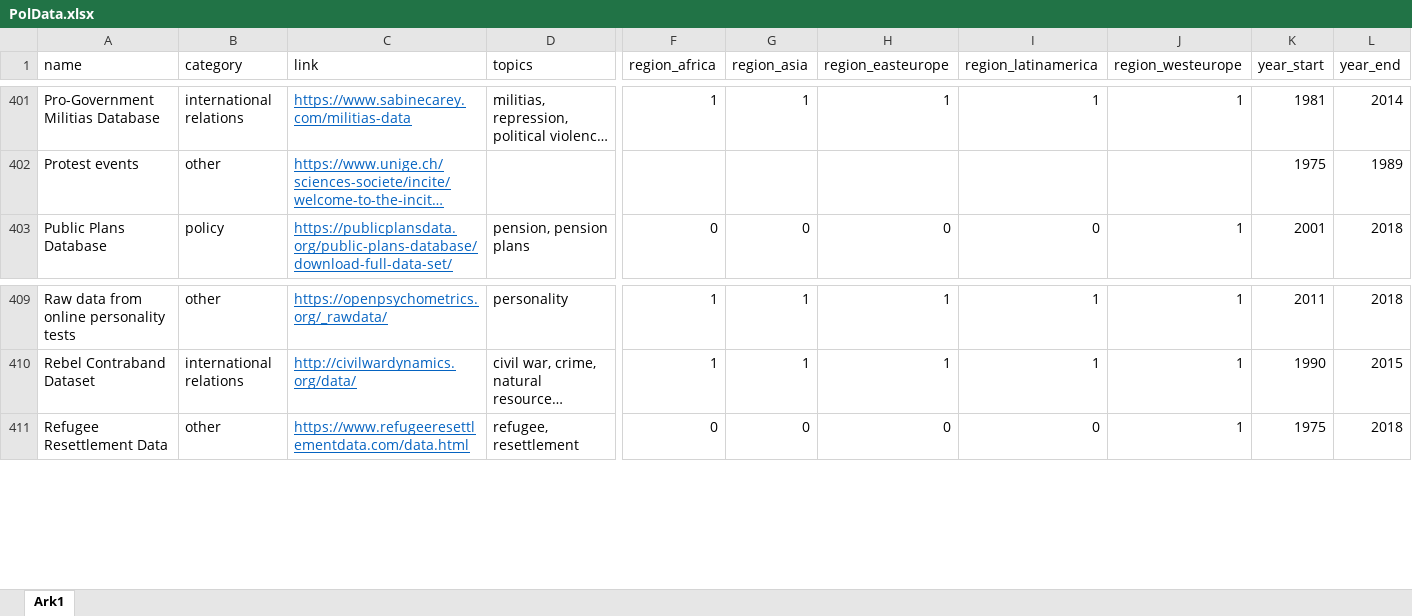
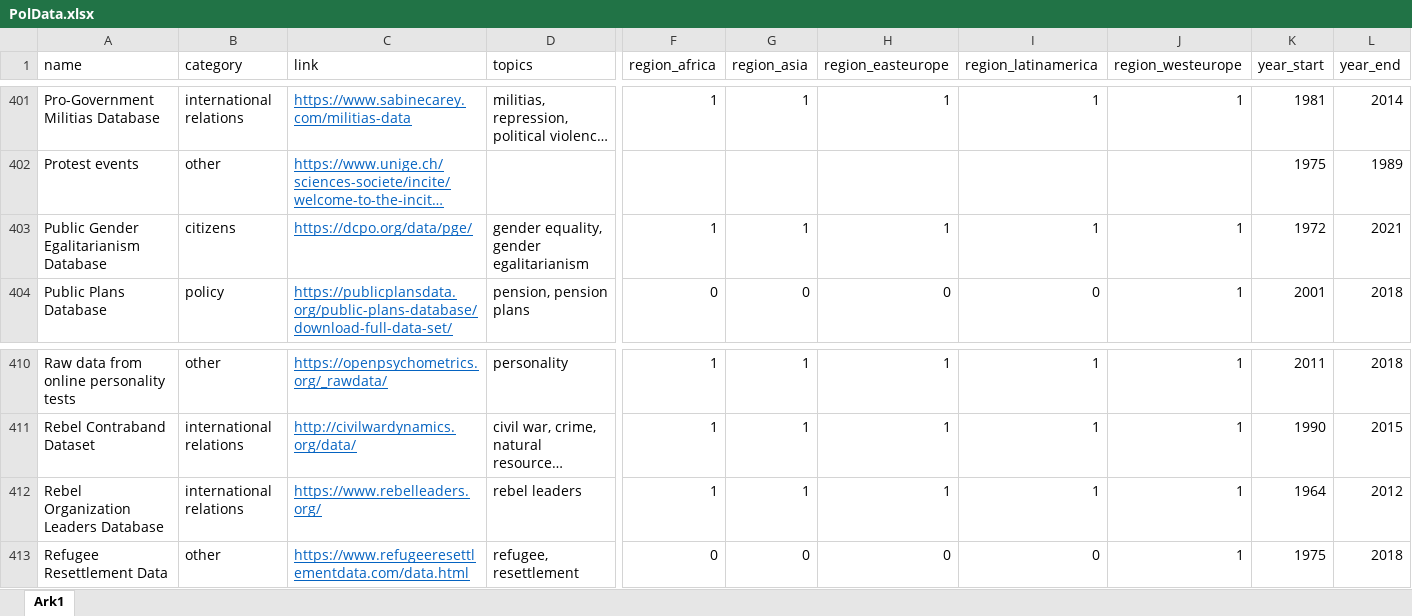
Before and after one commit to erikgahner/PolData, an Excel workbook: PolData.xlsx, sheet Ark1, drawn as a sheet; only a part is shown, gaps mark what is left out; long unchanged cells end in …; values as stored, in another font and other column widths than the file's, no borders; rows hold the shown columns only; the diff names each change by its address in the sheet, - before the commit and + after, or states it on an @@ line.

Commit message:
add 'Public Gender Egalitarianism Database' and 'Rebel Organization Leaders Database'

```diff
--- a/PolData.xlsx (sheet Ark1)
+++ b/PolData.xlsx (sheet Ark1)
+row 403: Public Gender Egalitarianism Database | citizens | https://dcpo.org/data/pge/ | gender equality, gender egalitarianism | 1 | 1 | 1 | 1 | 1 | 1972 | 2021
+row 412: Rebel Organization Leaders Database | international relations | https://www.rebelleaders.org/ | rebel leaders | 1 | 1 | 1 | 1 | 1 | 1964 | 2012
```
Also changed, not shown: 2 other files.
